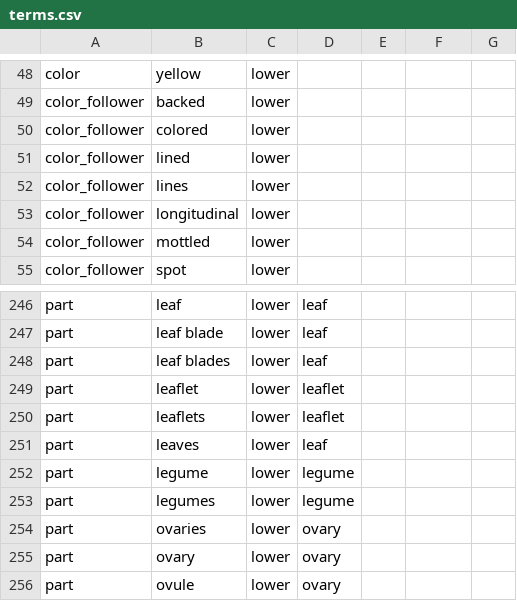
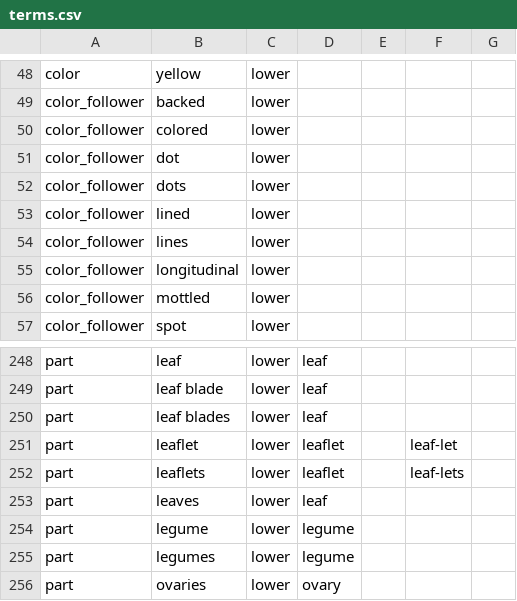
Before and after one commit to rafelafrance/traiter_efloras, a CSV file: efloras/vocabulary/terms.csv, drawn as a sheet; only a part is shown, gaps mark what is left out; the shorter side is filled out with more unchanged rows.

```diff
--- a/efloras/vocabulary/terms.csv
+++ b/efloras/vocabulary/terms.csv
@@ -50,2 +50,4 @@ color_follower,backed,lower,,,,
 color_follower,colored,lower,,,,
+color_follower,dot,lower,,,,
+color_follower,dots,lower,,,,
 color_follower,lined,lower,,,,
@@ -248,4 +250,4 @@ part,leaf blade,lower,leaf,,,
 part,leaf blades,lower,leaf,,,
-part,leaflet,lower,leaflet,,,
-part,leaflets,lower,leaflet,,,
+part,leaflet,lower,leaflet,,leaf-let,
+part,leaflets,lower,leaflet,,leaf-lets,
 part,leaves,lower,leaf,,,
```
Also changed, not shown: 12 other files.
